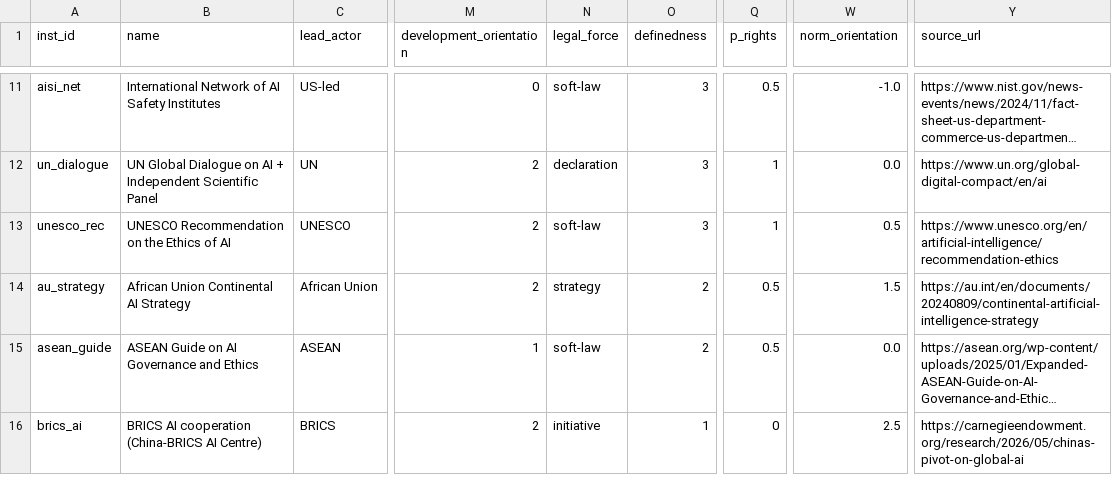
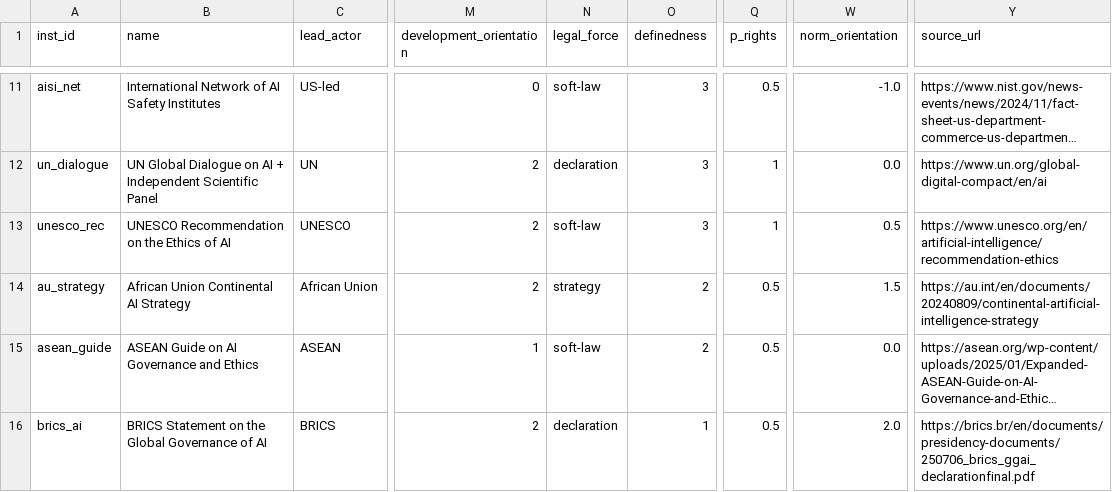
Before and after one commit to williamguey/waico-ai-governance, a CSV file: data/institutions.csv, drawn as a sheet; only a part is shown, gaps mark what is left out; long unchanged cells end in …; the diff names each change by its address in the sheet, - before the commit and + after, or states it on an @@ line.

Commit message:
Revise manuscript: add coded-scores table and methods, cite all primary sources (incl. official Chinese documents and BRICS statement), add robustness section and contested-multilateralism framing, soften claims to constituted/proposed, improve figures

```diff
--- a/data/institutions.csv
+++ b/data/institutions.csv
-B16 (name): BRICS AI cooperation (China-BRICS AI Centre)
+B16 (name): BRICS Statement on the Global Governance of AI
-N16 (legal_force): initiative
+N16 (legal_force): declaration
-Q16 (p_rights): 0
+Q16 (p_rights): 0.5
-W16 (norm_orientation): 2.5
+W16 (norm_orientation): 2.0
-Y16 (source_url): https://carnegieendowment.org/research/2026/05/chinas-pivot-on-global-ai
+Y16 (source_url): https://brics.br/en/documents/presidency-documents/250706_brics_ggai_declarationfinal.pdf
```
Also changed, not shown: 8 other files.
